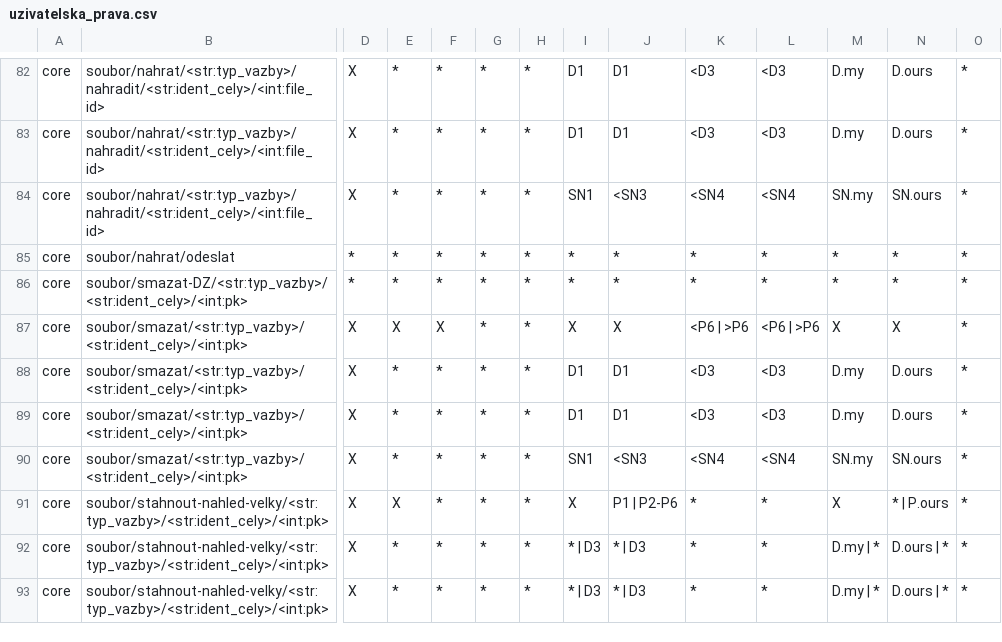
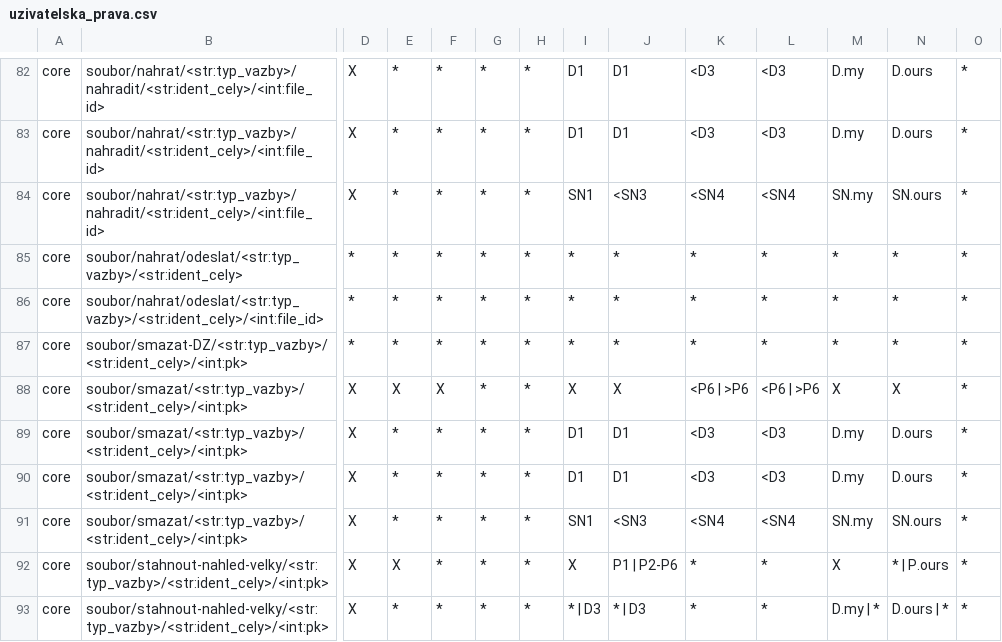
Before and after one commit to ARUP-CAS/aiscr-webamcr, a CSV file: webclient/core/resources/uzivatelska_prava.csv, drawn as a sheet; only a part is shown, gaps mark what is left out; the shorter side is filled out with more unchanged rows; rows hold the shown columns only; the diff names each change by its address in the sheet, - before the commit and + after, or states it on an @@ line.

Commit message:
User rights

```diff
--- a/webclient/core/resources/uzivatelska_prava.csv
+++ b/webclient/core/resources/uzivatelska_prava.csv
-B85: soubor/nahrat/odeslat
+B85: soubor/nahrat/odeslat/<str:typ_vazby>/<str:ident_cely>
+row 86: core | soubor/nahrat/odeslat/<str:typ_vazby>/<str:ident_cely>/<int:file_id> | * | * | * | * | * | * | * | * | * | * | * | *
```
